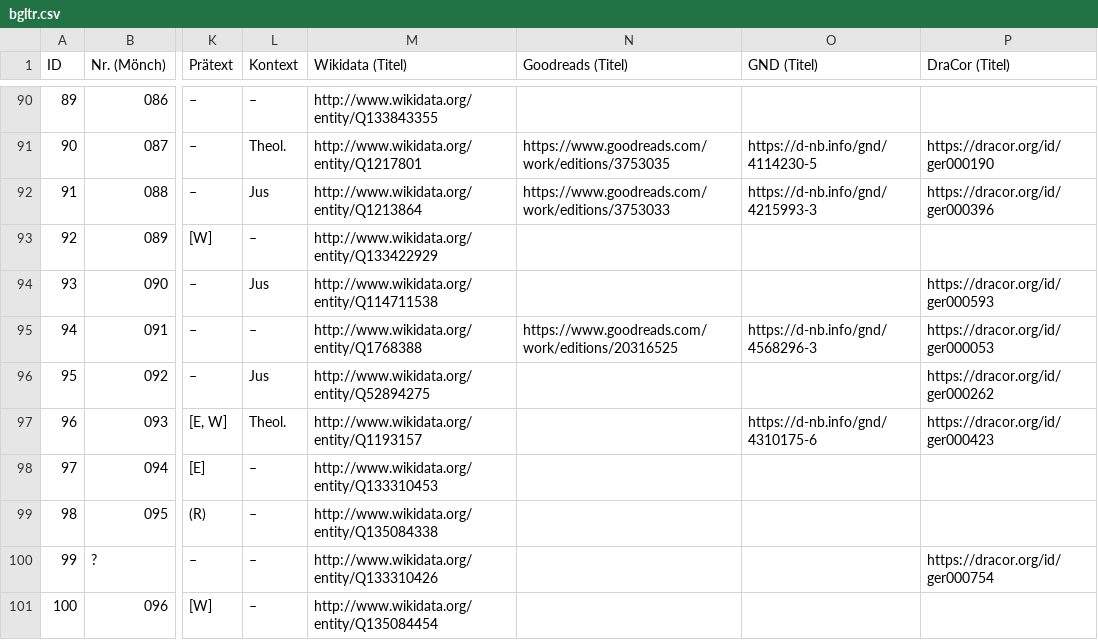
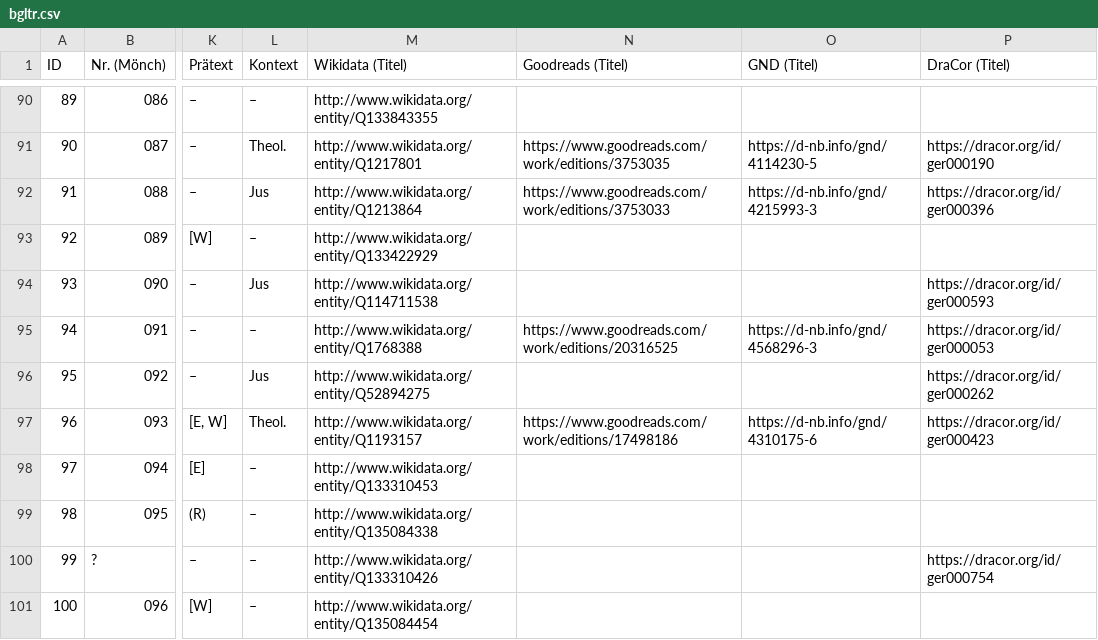
Before and after one commit to lehkost/bgltr, a CSV file: bgltr.csv, drawn as a sheet; only a part is shown, gaps mark what is left out; the diff covers the shown part only; the diff names each change by its address in the sheet, - before the commit and + after, or states it on an @@ line.

```diff
--- a/bgltr.csv
+++ b/bgltr.csv
-N97 (Goodreads (Titel)): (empty)
+N97 (Goodreads (Titel)): https://www.goodreads.com/work/editions/17498186
```
Also changed, not shown: 20 edited cells elsewhere in this file.
